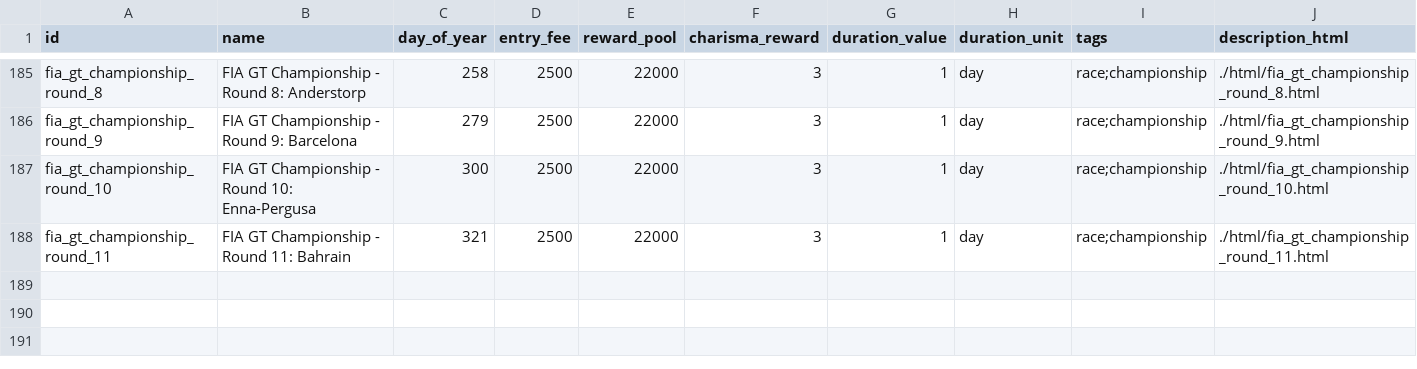
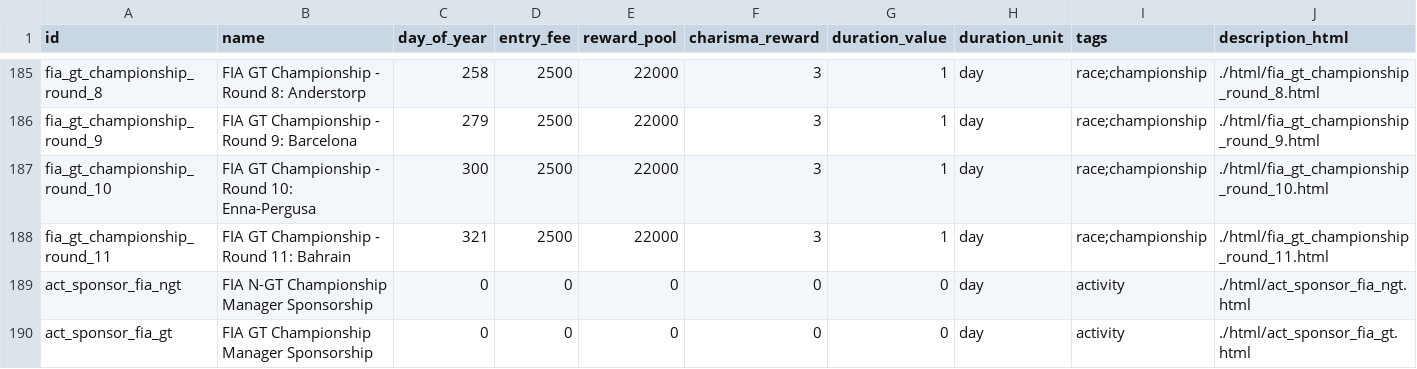
Before and after one commit to angelalonso/TTRPG-engine, a CSV file: gtr2career/events.csv, drawn as a sheet; only a part is shown, gaps mark what is left out; rows hold the shown columns only; the diff names each change by its address in the sheet, - before the commit and + after, or states it on an @@ line.

```diff
--- a/gtr2career/events.csv
+++ b/gtr2career/events.csv
+row 189: act_sponsor_fia_ngt | FIA N-GT Championship Manager Sponsorship | 0 | 0 | 0 | 0 | 0 | day | activity | ./html/act_sponsor_fia_ngt.html
+row 190: act_sponsor_fia_gt | FIA GT Championship Manager Sponsorship | 0 | 0 | 0 | 0 | 0 | day | activity | ./html/act_sponsor_fia_gt.html
```
Also changed, not shown: gtr2career/config.csv, gtr2career/sponsors.csv, 49 other files.
